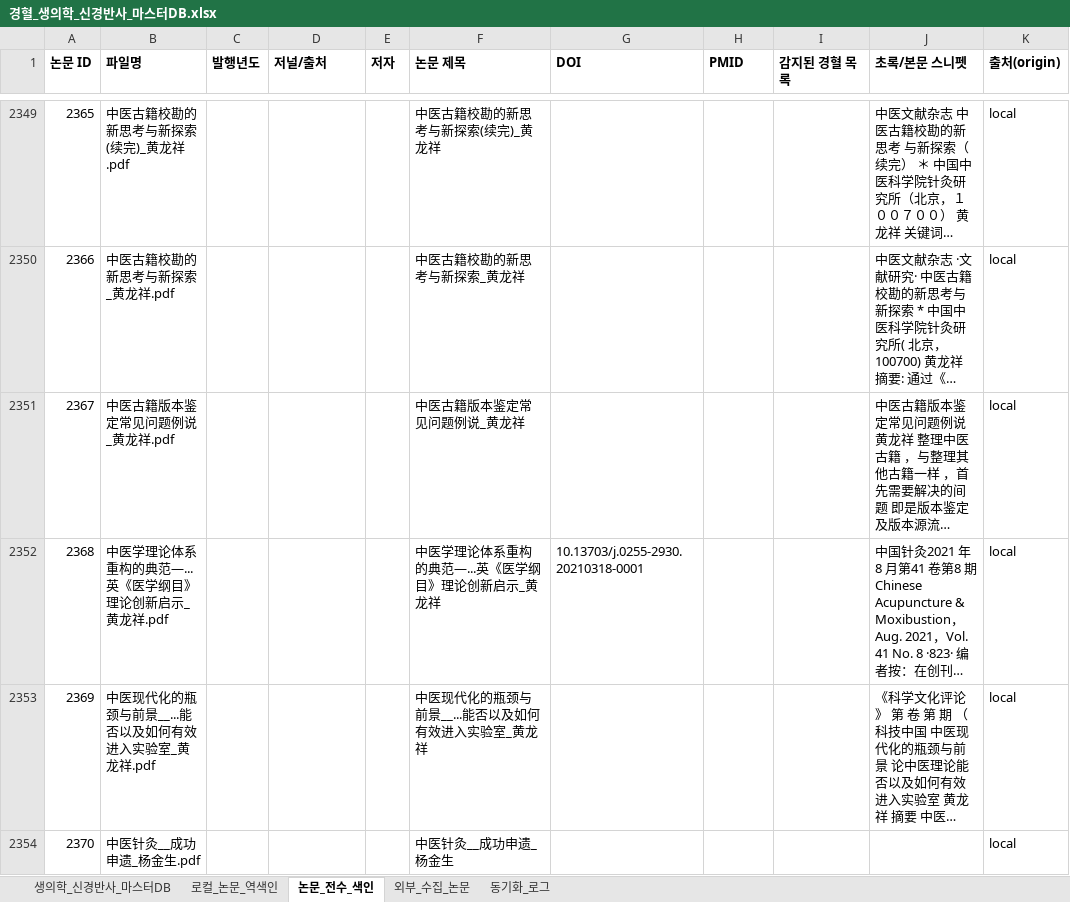
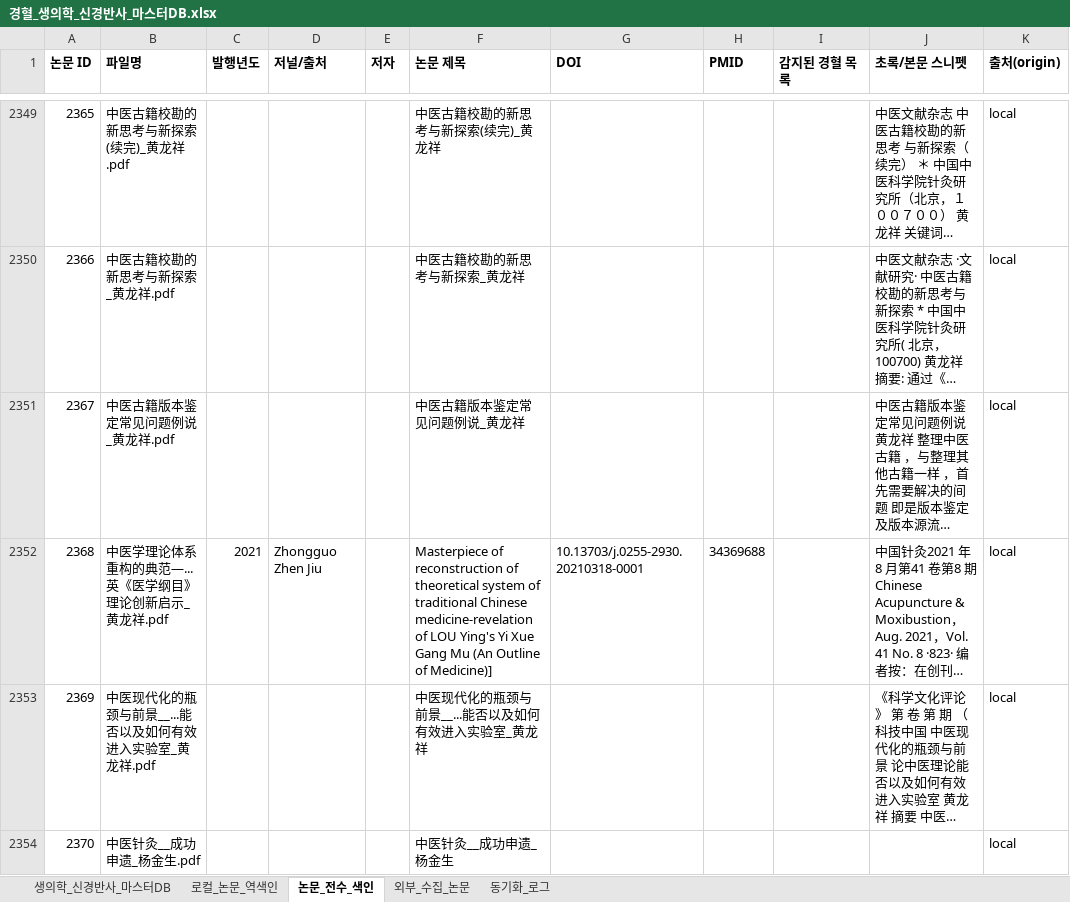
Before and after one commit to jaehyokim-sketch/acupoint_anatomy, an Excel workbook: data/경혈_생의학_신경반사_마스터DB.xlsx, sheet 논문_전수_색인, drawn as a sheet; only a part is shown, gaps mark what is left out; long unchanged cells end in …; values as stored, in another font and other column widths than the file's, no borders; the diff covers the shown part only; the diff names each change by its address in the sheet, - before the commit and + after, or states it on an @@ line.

Commit message:
data: Google Drive 02_Master_Datasets 마스터DB 최신화 및 보고서 서식 동기화

```diff
--- a/data/경혈_생의학_신경반사_마스터DB.xlsx (sheet 논문_전수_색인)
+++ b/data/경혈_생의학_신경반사_마스터DB.xlsx (sheet 논문_전수_색인)
-C2352 (발행년도): (empty)
+C2352 (발행년도): 2021
-D2352 (저널/출처): (empty)
+D2352 (저널/출처): Zhongguo Zhen Jiu
-F2352 (논문 제목): 中医学理论体系重构的典范—...英《医学纲目》理论创新启示_黄龙祥
+F2352 (논문 제목): Masterpiece of reconstruction of theoretical system of traditional Chinese medicine-revelation of LOU Ying's Yi Xue Gang Mu (An Outline of Medicine)]
-H2352 (PMID): (empty)
+H2352 (PMID): 34369688
```
Also changed, not shown: 1 added row and 44 edited cells elsewhere in this sheet, sheet 로컬_논문_역색인, sheet 생의학_신경반사_마스터DB, sheet 동기화_로그, 2 other files.
